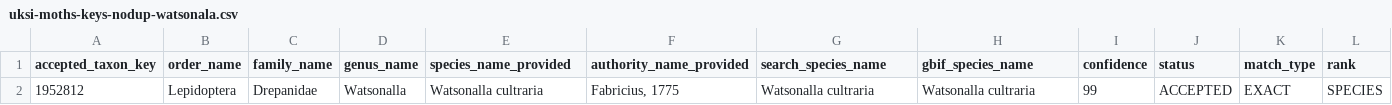
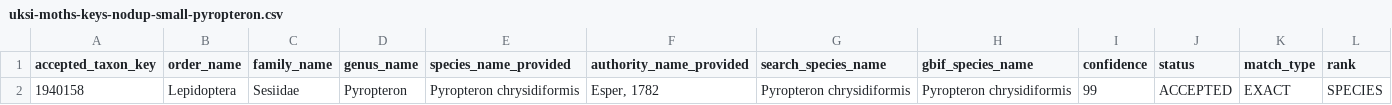
Before and after one commit to AMI-system/gbif_download_standalone, a CSV file: species_checklists/uksi-moths-keys-nodup-small-pyropteron.csv (was species_checklists/uksi-moths-keys-nodup-watsonala.csv), drawn as a sheet; only a part is shown; the diff names each change by its address in the sheet, - before the commit and + after, or states it on an @@ line.

```diff
--- a/species_checklists/uksi-moths-keys-nodup-watsonala.csv
+++ b/species_checklists/uksi-moths-keys-nodup-small-pyropteron.csv
-A2 (accepted_taxon_key): 1952812
+A2 (accepted_taxon_key): 1940158
-C2 (family_name): Drepanidae
+C2 (family_name): Sesiidae
-D2 (genus_name): Watsonalla
+D2 (genus_name): Pyropteron
-E2 (species_name_provided): Watsonalla cultraria
+E2 (species_name_provided): Pyropteron chrysidiformis
-F2 (authority_name_provided): Fabricius, 1775
+F2 (authority_name_provided): Esper, 1782
-G2 (search_species_name): Watsonalla cultraria
+G2 (search_species_name): Pyropteron chrysidiformis
-H2 (gbif_species_name): Watsonalla cultraria
+H2 (gbif_species_name): Pyropteron chrysidiformis
```
Also changed, not shown: 6 other files.
